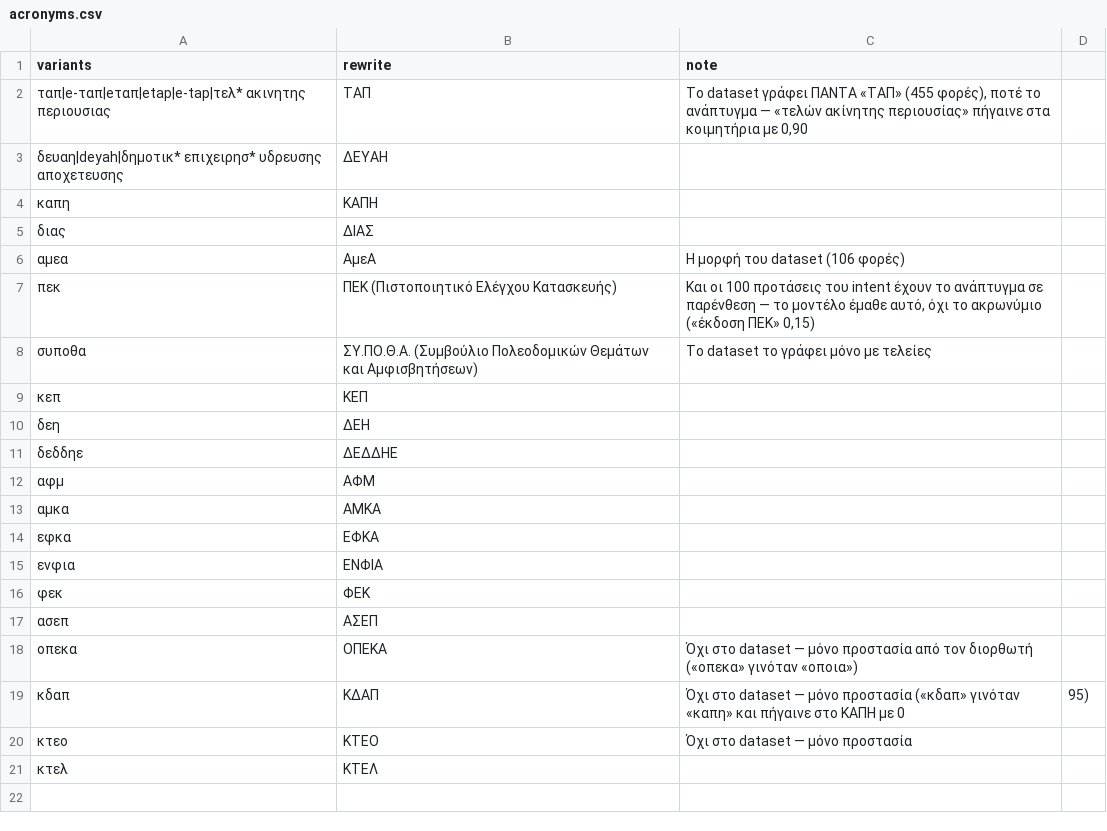
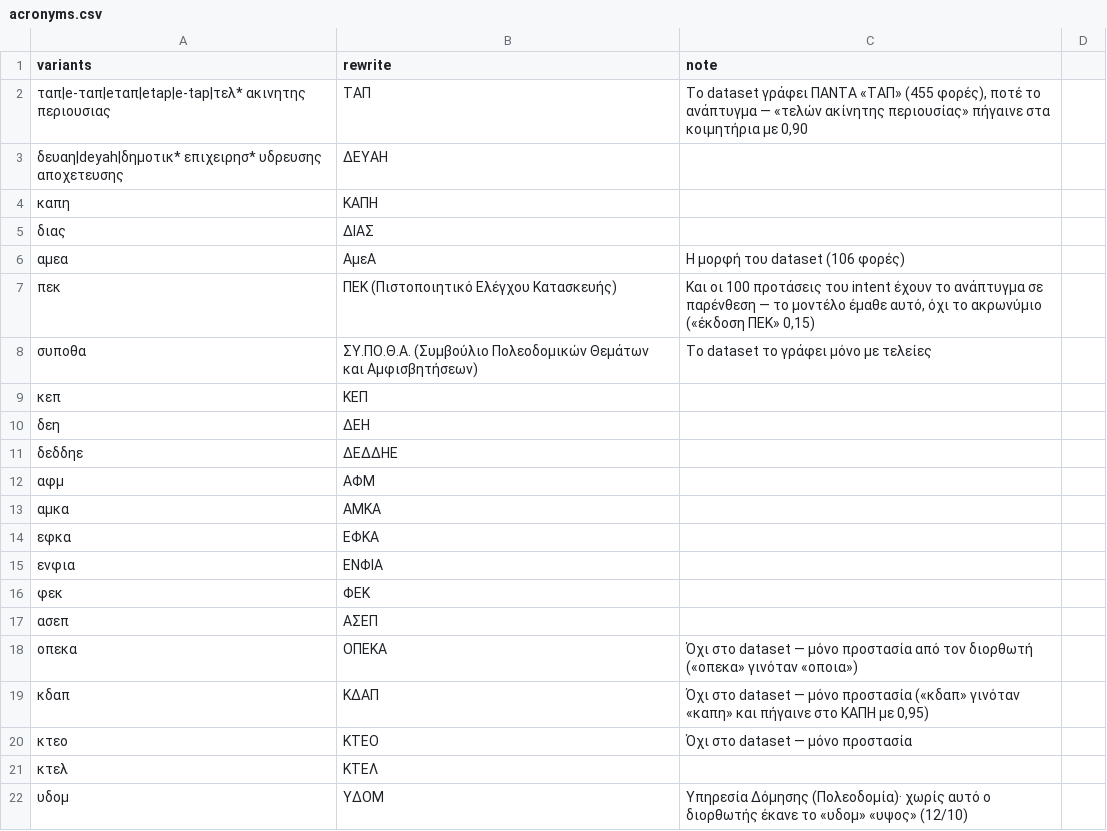
Before and after one commit to ToniAiv/ChatBot, a CSV file: mappings/acronyms.csv, drawn as a sheet.

```diff
--- a/mappings/acronyms.csv
+++ b/mappings/acronyms.csv
@@ -18,4 +18,5 @@ variants,rewrite,note
 οπεκα,ΟΠΕΚΑ,Όχι στο dataset — μόνο προστασία από τον διορθωτή («οπεκα» γινόταν «οποια»)
-κδαπ,ΚΔΑΠ,Όχι στο dataset — μόνο προστασία («κδαπ» γινόταν «καπη» και πήγαινε στο ΚΑΠΗ με 0,95)
+κδαπ,ΚΔΑΠ,"Όχι στο dataset — μόνο προστασία («κδαπ» γινόταν «καπη» και πήγαινε στο ΚΑΠΗ με 0,95)"
 κτεο,ΚΤΕΟ,Όχι στο dataset — μόνο προστασία
 κτελ,ΚΤΕΛ,
+υδομ,ΥΔΟΜ,Υπηρεσία Δόμησης (Πολεοδομία)· χωρίς αυτό ο διορθωτής έκανε το «υδομ» «υψος» (12/10)
```
Also changed, not shown: 12 other files.
